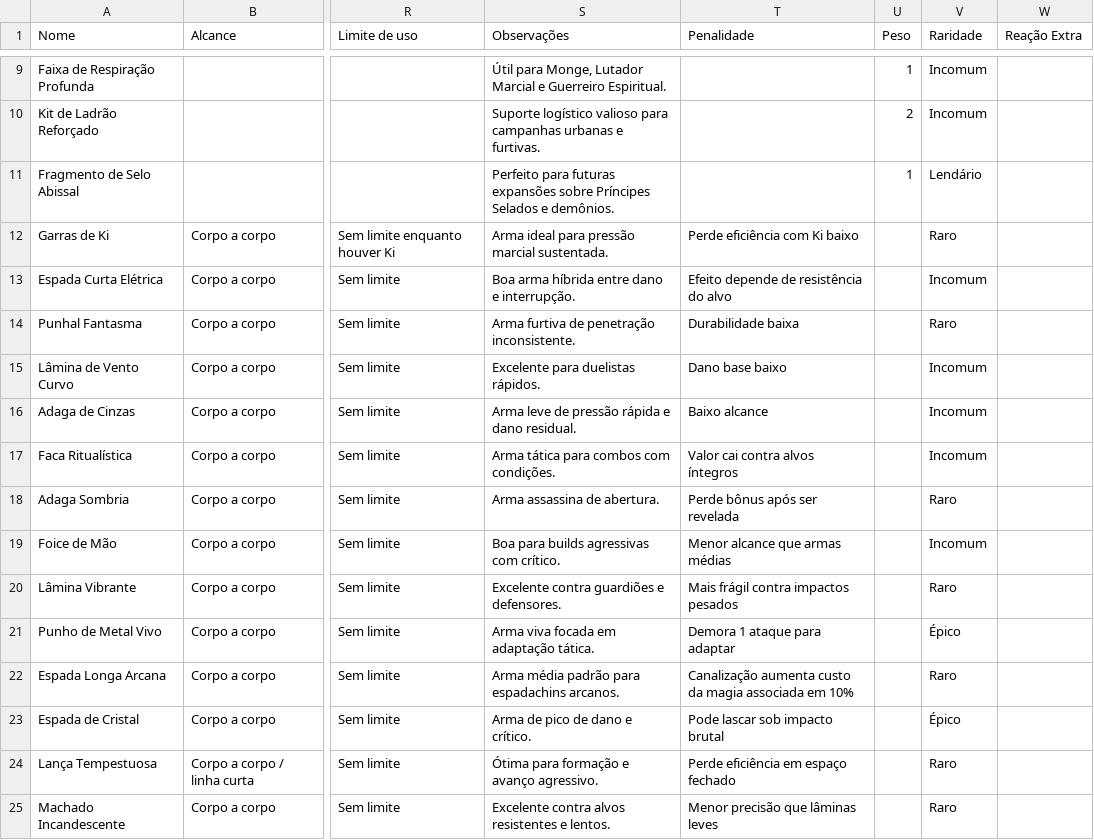
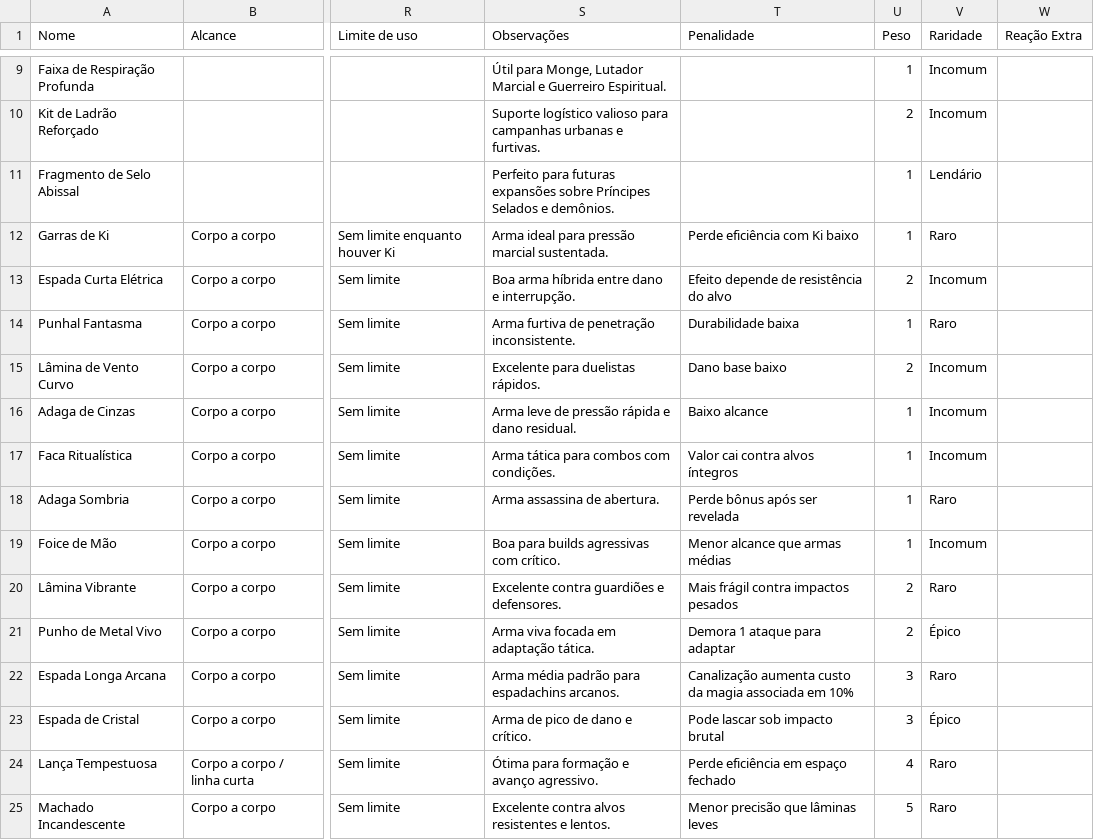
Before and after one commit to CiborgLuiz/Site-sistema-Desordem, a CSV file: Sistema/DESORDEM/Itens/Equipamentos d7ca8178912546b9a539ec5e7682bae5.csv, drawn as a sheet; only a part is shown, gaps mark what is left out; the diff covers the shown part only; the diff names each change by its address in the sheet, - before the commit and + after, or states it on an @@ line.

Commit message:
Melhorias de peso e carga maxima

```diff
--- a/Sistema/DESORDEM/Itens/Equipamentos d7ca8178912546b9a539ec5e7682bae5.csv
+++ b/Sistema/DESORDEM/Itens/Equipamentos d7ca8178912546b9a539ec5e7682bae5.csv
-U12 (Peso): (empty)
+U12 (Peso): 1
-U13 (Peso): (empty)
+U13 (Peso): 2
-U14 (Peso): (empty)
+U14 (Peso): 1
-U15 (Peso): (empty)
+U15 (Peso): 2
-U16:U19 (Peso): (empty)
+U16:U19 (Peso): 1
-U20:U21 (Peso): (empty)
+U20:U21 (Peso): 2
-U22:U23 (Peso): (empty)
+U22:U23 (Peso): 3
-U24 (Peso): (empty)
+U24 (Peso): 4
-U25 (Peso): (empty)
+U25 (Peso): 5
```
Also changed, not shown: 123 edited cells elsewhere in this file, 2 other files.
